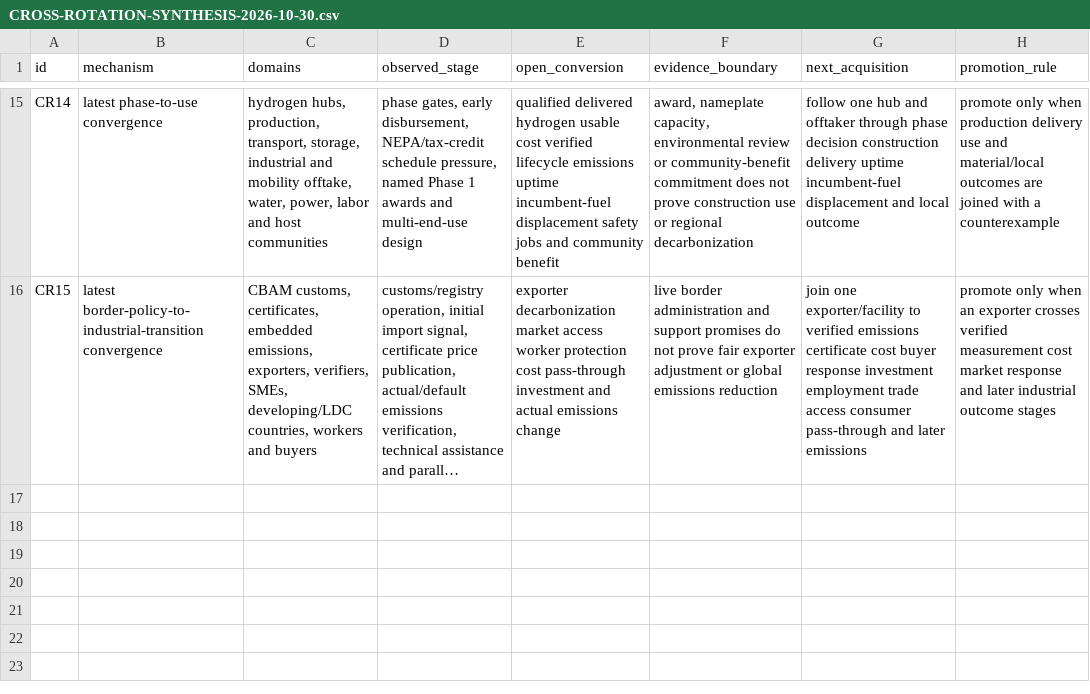
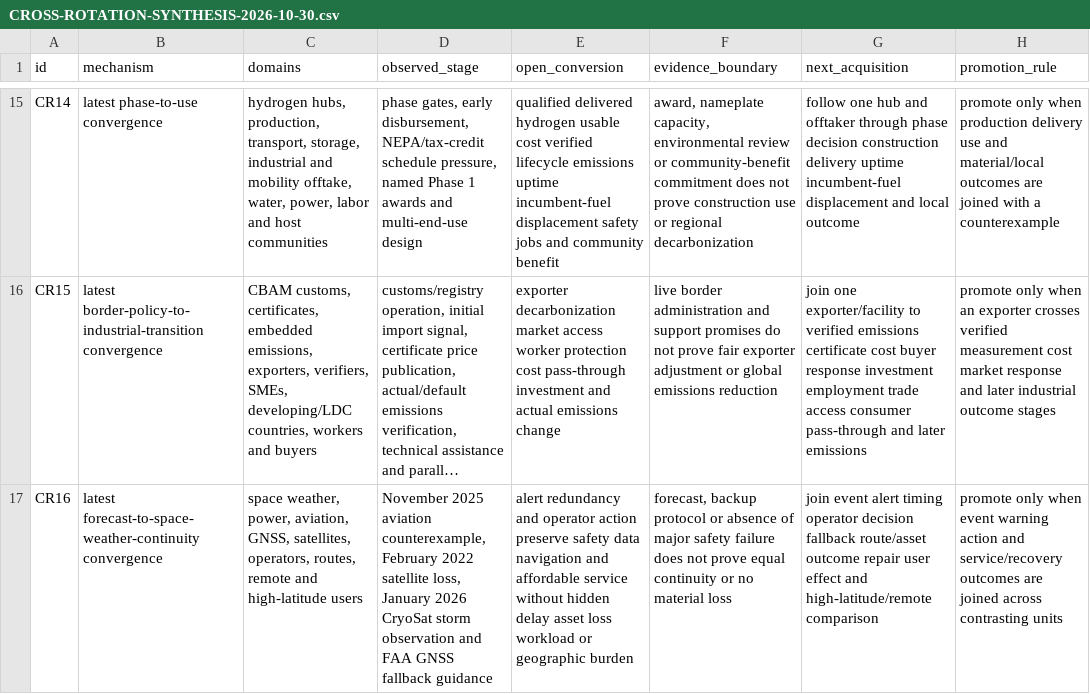
Before and after one commit to mehtama1234/cultural-geopolitical-theme-mining, a CSV file: analysis/CROSS-ROTATION-SYNTHESIS-2026-10-30.csv, drawn as a sheet; only a part is shown, gaps mark what is left out; long unchanged cells end in …; the diff names each change by its address in the sheet, - before the commit and + after, or states it on an @@ line.

```diff
--- a/analysis/CROSS-ROTATION-SYNTHESIS-2026-10-30.csv
+++ b/analysis/CROSS-ROTATION-SYNTHESIS-2026-10-30.csv
+row 17: CR16 | latest forecast-to-space-weather-continuity convergence | space weather, power, aviation, GNSS, satellites, operators, routes, remote and high-latitude users | November 2025 aviation counterexample, February 2022 satellite loss, January 2026 CryoSat storm observation and FAA GNSS fallback guidance | alert redundancy and operator action preserve safety data navigation and affordable service without hidden delay asset loss workload or geographic burden | forecast, backup protocol or absence of major safety failure does not prove equal continuity or no material loss | join event alert timing operator decision fallback route/asset outcome repair user effect and high-latitude/remote comparison | promote only when event warning action and service/recovery outcomes are joined across contrasting units
```
Also changed, not shown: analysis/ROTATION-BG-SPACE-WEATHER-CRITICAL-INFRASTRUCTURE-CONTINUITY-2026-10-29.csv, 5 other files.
